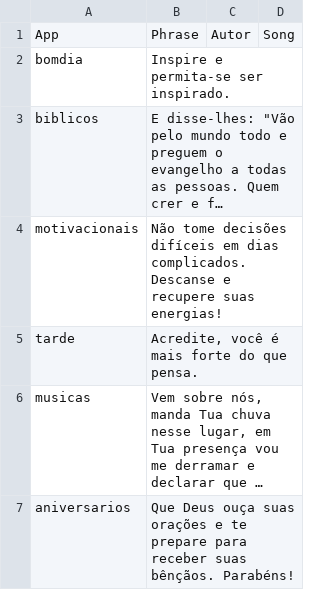
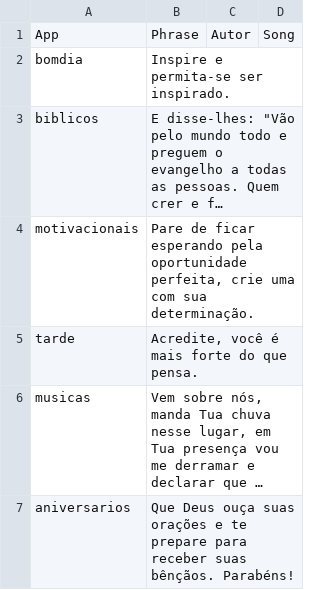
Before and after one commit to Luccas-Medina/automated_instagram_posts, a CSV file: images/captions.csv, drawn as a sheet; long unchanged cells end in …; the diff names each change by its address in the sheet, - before the commit and + after, or states it on an @@ line.

```diff
--- a/images/captions.csv
+++ b/images/captions.csv
-B4: Não tome decisões difíceis em dias complicados. Descanse e recupere suas energias!
+B4: Pare de ficar esperando pela oportunidade perfeita, crie uma com sua determinação.
```
